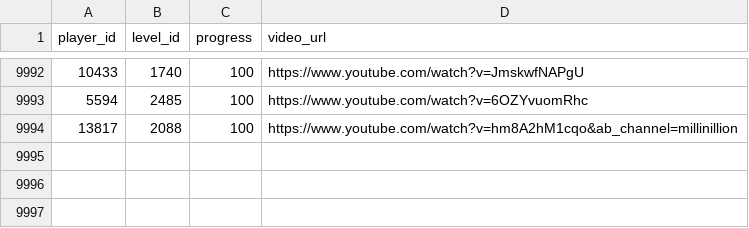
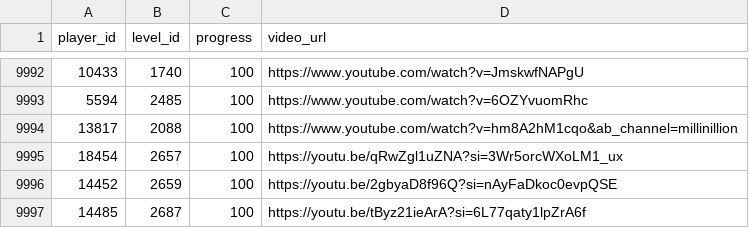
Before and after one commit to hertzzzzzz/h-cr, a CSV file: Records.csv, drawn as a sheet; only a part is shown, gaps mark what is left out; the diff names each change by its address in the sheet, - before the commit and + after, or states it on an @@ line.

```diff
--- a/Records.csv
+++ b/Records.csv
+row 9995: 18454 | 2657 | 100 | https://youtu.be/qRwZgl1uZNA?si=3Wr5orcWXoLM1_ux
+row 9996: 14452 | 2659 | 100 | https://youtu.be/2gbyaD8f96Q?si=nAyFaDkoc0evpQSE
+row 9997: 14485 | 2687 | 100 | https://youtu.be/tByz21ieArA?si=6L77qaty1lpZrA6f
```
Also changed, not shown: Players.csv.
